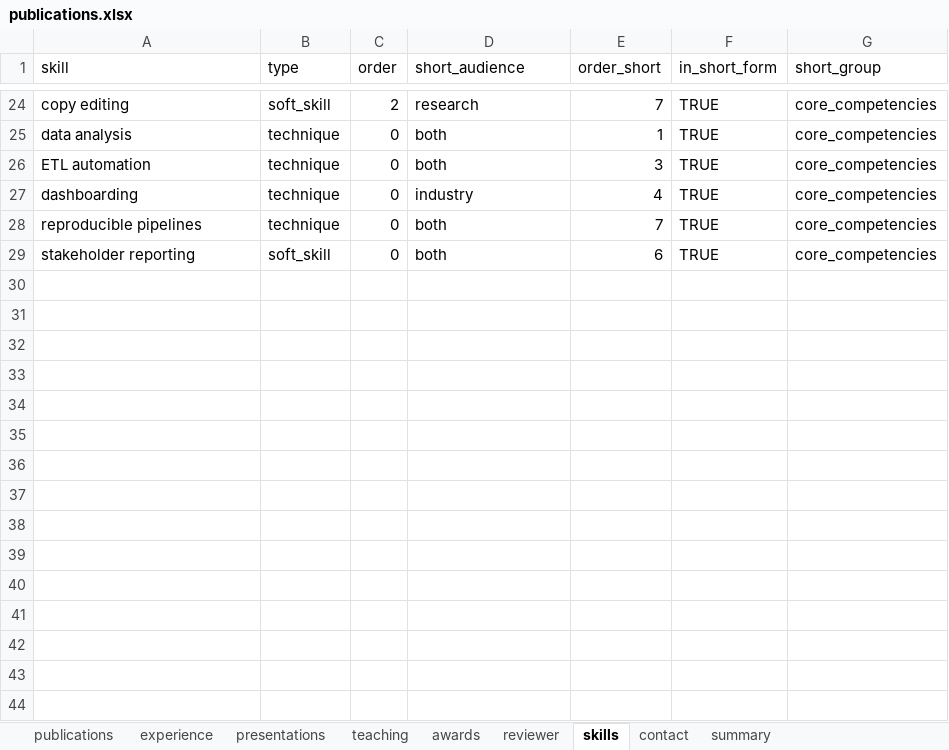
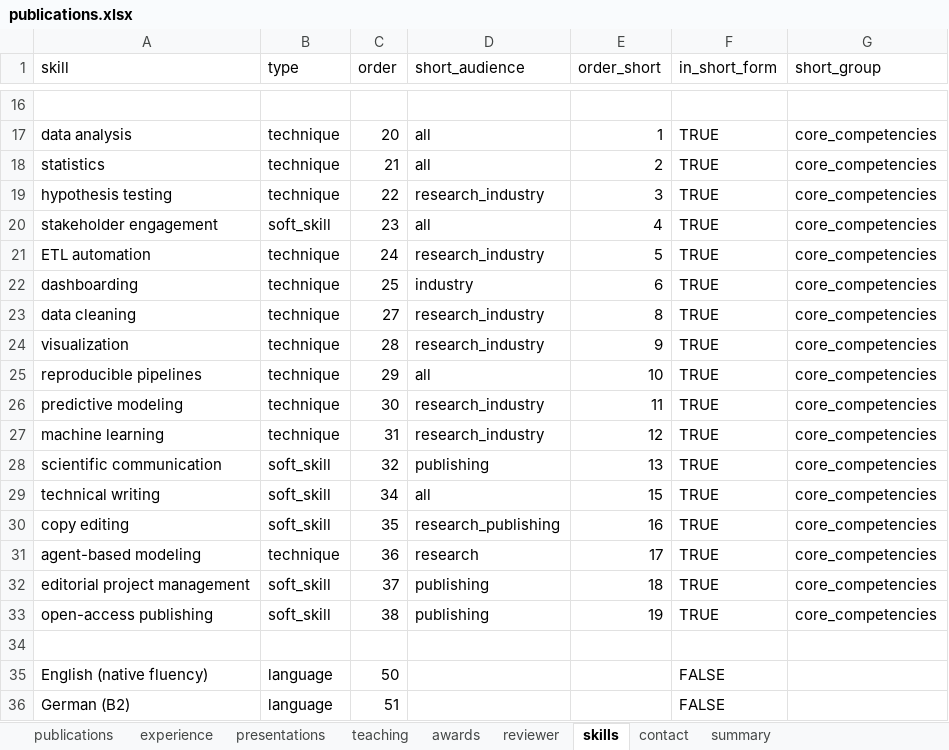
Before and after one commit to mrguyperson/homepage, an Excel workbook: cv/publications.xlsx, sheet skills, drawn as a sheet; only a part is shown, gaps mark what is left out; values as stored, in another font and other column widths than the file's, no cell formats; addresses are those after the commit; the diff covers the shown part only; the diff names each change by its address in the sheet, - before the commit and + after, or states it on an @@ line.

Commit message:
added publishing cv

```diff
--- a/cv/publications.xlsx (sheet skills)
+++ b/cv/publications.xlsx (sheet skills)
-row 16: copy editing | soft_skill | 2 | research | 7 | TRUE | core_competencies
+row 16: (empty)
-C17 (order): 0
+C17 (order): 20
-D17 (short_audience): both
+D17 (short_audience): all
+row 18: statistics | technique | 21 | all | 2 | TRUE | core_competencies
+row 19: hypothesis testing | technique | 22 | research_industry | 3 | TRUE | core_competencies
+row 20: stakeholder engagement | soft_skill | 23 | all | 4 | TRUE | core_competencies
-C21 (order): 0
+C21 (order): 24
-D21 (short_audience): both
+D21 (short_audience): research_industry
-E21 (order_short): 3
+E21 (order_short): 5
-C22 (order): 0
+C22 (order): 25
-E22 (order_short): 4
+E22 (order_short): 6
+row 23: data cleaning | technique | 27 | research_industry | 8 | TRUE | core_competencies
+row 24: visualization | technique | 28 | research_industry | 9 | TRUE | core_competencies
-C25 (order): 0
+C25 (order): 29
-D25 (short_audience): both
+D25 (short_audience): all
-E25 (order_short): 7
+E25 (order_short): 10
+row 26: predictive modeling | technique | 30 | research_industry | 11 | TRUE | core_competencies
+row 27: machine learning | technique | 31 | research_industry | 12 | TRUE | core_competencies
+row 28: scientific communication | soft_skill | 32 | publishing | 13 | TRUE | core_competencies
+row 29: technical writing | soft_skill | 34 | all | 15 | TRUE | core_competencies
+row 30: copy editing | soft_skill | 35 | research_publishing | 16 | TRUE | core_competencies
+row 31: agent-based modeling | technique | 36 | research | 17 | TRUE | core_competencies
+row 32: editorial project management | soft_skill | 37 | publishing | 18 | TRUE | core_competencies
+row 33: open-access publishing | soft_skill | 38 | publishing | 19 | TRUE | core_competencies
-row 34: stakeholder reporting | soft_skill | 0 | both | 6 | TRUE | core_competencies
+row 34: (empty)
+row 35: English (native fluency) | language | 50 |  |  | FALSE
+row 36: German (B2) | language | 51 |  |  | FALSE
```
Also changed, not shown: 6 added rows, 14 removed rows and 16 edited cells elsewhere in this sheet, sheet experience, sheet summary, cell formats, formulas that keep their value, 4 other files.
